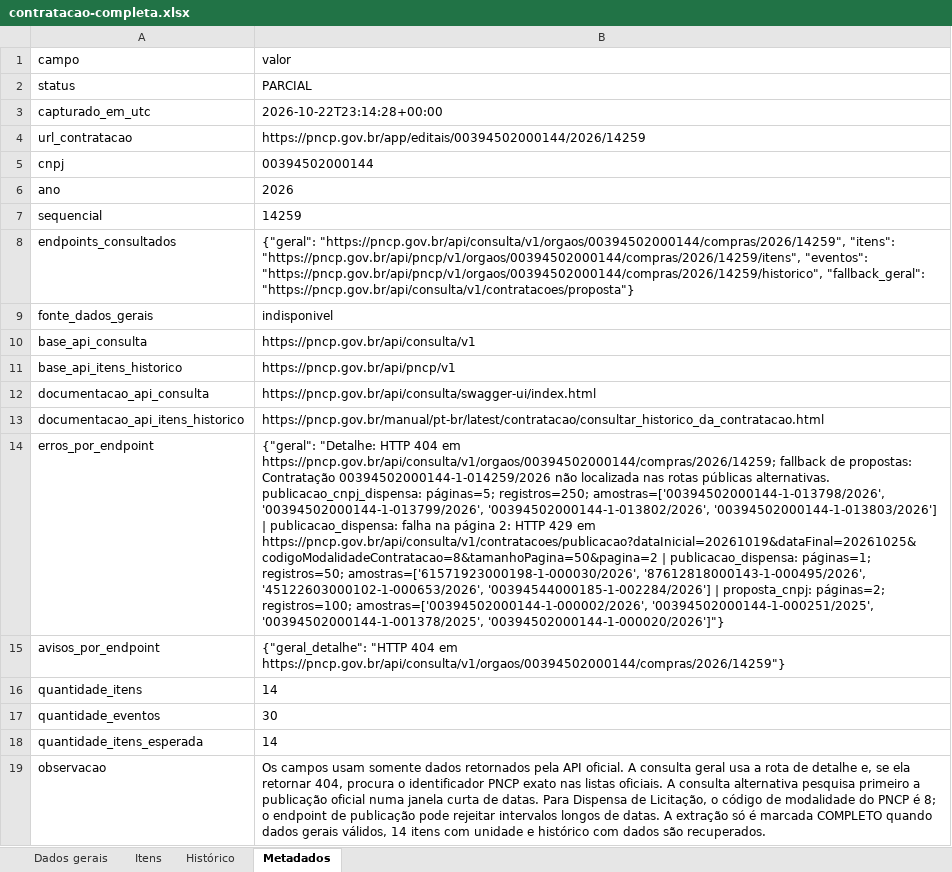
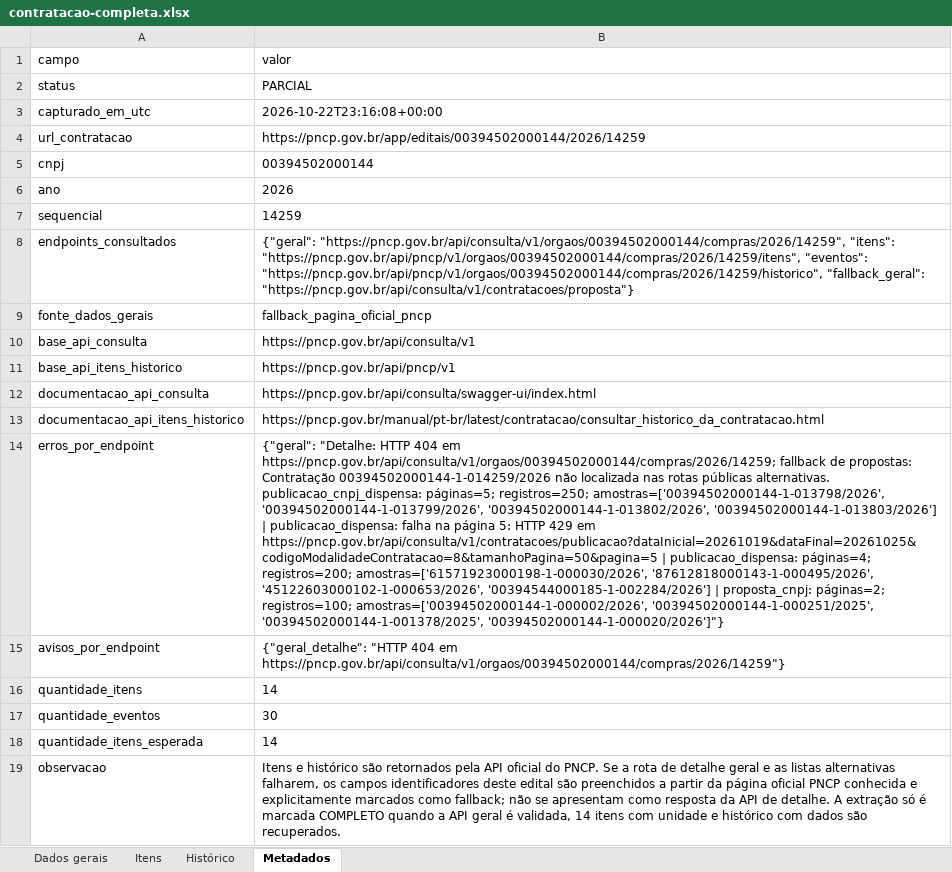
Before and after one commit to carlos-andrade/LICITACAO, an Excel workbook: EDITAIS/CONTRATACAO-00394502000144-2026-14259/contratacao-completa.xlsx, sheet Metadados, drawn as a sheet; values as stored, in another font and other column widths than the file's, no borders; the diff names each change by its address in the sheet, - before the commit and + after, or states it on an @@ line.

```diff
--- a/EDITAIS/CONTRATACAO-00394502000144-2026-14259/contratacao-completa.xlsx (sheet Metadados)
+++ b/EDITAIS/CONTRATACAO-00394502000144-2026-14259/contratacao-completa.xlsx (sheet Metadados)
-B3: 2026-10-22T23:14:28+00:00
+B3: 2026-10-22T23:16:08+00:00
-B9: indisponivel
+B9: fallback_pagina_oficial_pncp
-B14: …na página 2: HTTP 429 em https://pncp.gov.br/api/consulta/v1/contratacoes/publicacao?dataInicial=20261019&dataFinal=20261025&codigoModalidadeContratacao=8&tamanhoPagina=50&pagina=2 | publicacao_dispensa: páginas=1; registros=50; amostras=['61571923000198-1-000030/2026', '87612818000143-1-000495/2026',…
+B14: …na página 5: HTTP 429 em https://pncp.gov.br/api/consulta/v1/contratacoes/publicacao?dataInicial=20261019&dataFinal=20261025&codigoModalidadeContratacao=8&tamanhoPagina=50&pagina=5 | publicacao_dispensa: páginas=4; registros=200; amostras=['61571923000198-1-000030/2026', '87612818000143-1-000495/2026',…
-B19: Os campos usam somente dados retornados pela API oficial. A consulta geral usa a rota de detalhe e, se ela retornar 404, procura o identificador PNCP exato nas listas oficiais. A consulta alternativa pesquisa primeiro a publicação oficial numa janela curta de datas. Para Dispensa de Licitação, o código de modalidade do PNCP é 8; o endpoint de publicação pode rejeitar intervalos longos de datas. A extração só é marcada COMPLETO quando dados gerais válidos, 14 itens…
+B19: Itens e histórico são retornados pela API oficial do PNCP. Se a rota de detalhe geral e as listas alternativas falharem, os campos identificadores deste edital são preenchidos a partir da página oficial PNCP conhecida e explicitamente marcados como fallback; não se apresentam como resposta da API de detalhe. A extração só é marcada COMPLETO quando a API geral é validada, 14 itens…
```
Also changed, not shown: sheet Dados gerais, 2 other files.
